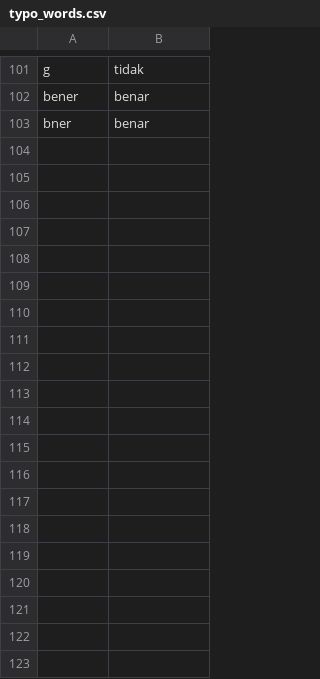
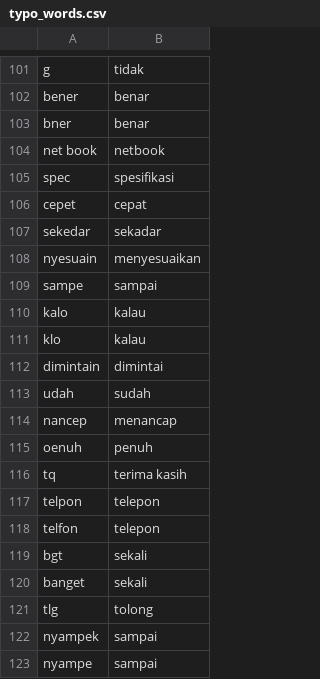
Before and after one commit to OkaDarmayasa/review, a CSV file: Dataset/typo_words.csv, drawn as a sheet; only a part is shown, gaps mark what is left out; the diff covers the shown part only.

Commit message:
Adding and updating new data files

```diff
--- a/Dataset/typo_words.csv
+++ b/Dataset/typo_words.csv
@@ -103 +103,21 @@ bener,benar
 bner,benar
+net book,netbook
+spec,spesifikasi
+cepet,cepat
+sekedar,sekadar
+nyesuain,menyesuaikan
+sampe,sampai
+kalo,kalau
+klo,kalau
+dimintain,dimintai
+udah,sudah
+nancep,menancap
+oenuh,penuh
+tq,terima kasih
+telpon,telepon
+telfon,telepon
+bgt,sekali
+banget,sekali
+tlg,tolong
+nyampek,sampai
+nyampe,sampai
```
Also changed, not shown: 34 added rows and 1 edited cell elsewhere in this file, Dataset/balanced_dataset.csv, Dataset/test_labelled.csv, 2 other files.
